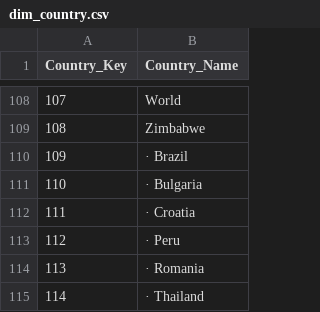
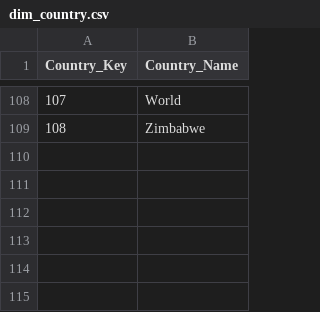
Before and after one commit to Rhea-myat/BI_SDG9, a CSV file: output_final/dim_country.csv, drawn as a sheet; only a part is shown, gaps mark what is left out.

```diff
--- a/output_final/dim_country.csv
+++ b/output_final/dim_country.csv
@@ -109,7 +109 @@ Country_Key,Country_Name
 108,Zimbabwe
-109,· Brazil
-110,· Bulgaria
-111,· Croatia
-112,· Peru
-113,· Romania
-114,· Thailand
```
Also changed, not shown: output_final/fact_telecom.csv, output_telecom/dim_country.csv, 5 other files.
